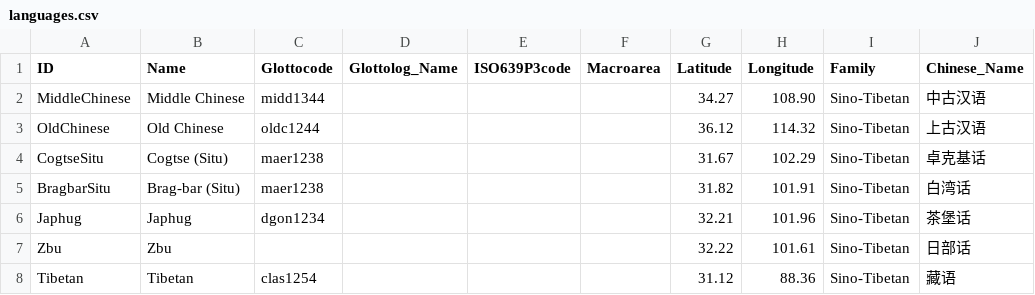
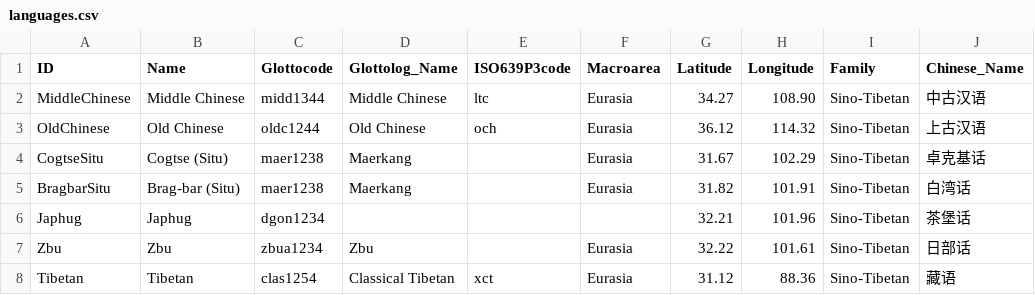
Before and after one commit to lexibank/zhangrgyalrong, a CSV file: cldf/languages.csv, drawn as a sheet; only a part is shown; the diff names each change by its address in the sheet, - before the commit and + after, or states it on an @@ line.

Commit message:
update cldf

```diff
--- a/cldf/languages.csv
+++ b/cldf/languages.csv
-D2 (Glottolog_Name): (empty)
+D2 (Glottolog_Name): Middle Chinese
-E2 (ISO639P3code): (empty)
+E2 (ISO639P3code): ltc
-F2:F5 (Macroarea): (empty)
+F2:F5 (Macroarea): Eurasia
-D3 (Glottolog_Name): (empty)
+D3 (Glottolog_Name): Old Chinese
-E3 (ISO639P3code): (empty)
+E3 (ISO639P3code): och
-D4:D5 (Glottolog_Name): (empty)
+D4:D5 (Glottolog_Name): Maerkang
-C7 (Glottocode): (empty)
+C7 (Glottocode): zbua1234
-D7 (Glottolog_Name): (empty)
+D7 (Glottolog_Name): Zbu
-F7:F8 (Macroarea): (empty)
+F7:F8 (Macroarea): Eurasia
-D8 (Glottolog_Name): (empty)
+D8 (Glottolog_Name): Classical Tibetan
-E8 (ISO639P3code): (empty)
+E8 (ISO639P3code): xct
```
Also changed, not shown: cldf/cognates.csv, cldf/parameters.csv, 6 other files.
